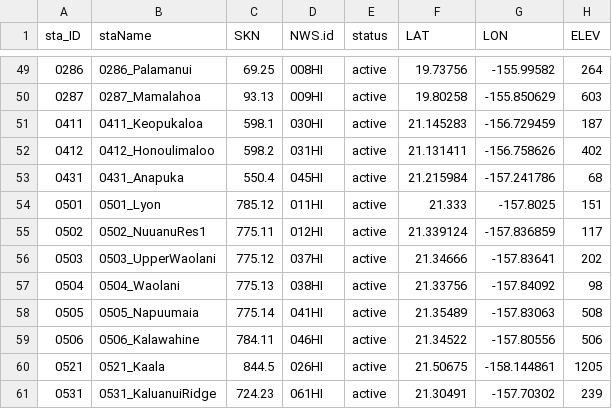
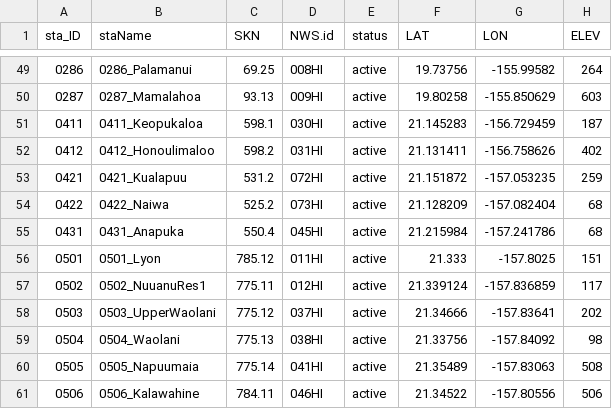
Before and after one commit to ikewai/hawaii_wx_station_mgmt_container, a CSV file: hi_mesonet_sta_status.csv, drawn as a sheet; only a part is shown, gaps mark what is left out; the shorter side is filled out with more unchanged rows; the diff names each change by its address in the sheet, - before the commit and + after, or states it on an @@ line.

Commit message:
add 2 new mesonet stations 0421 & 0422

```diff
--- a/hi_mesonet_sta_status.csv
+++ b/hi_mesonet_sta_status.csv
+row 53: 0421 | 0421_Kualapuu | 531.2 | 072HI | active | 21.151872 | -157.053235 | 259
+row 54: 0422 | 0422_Naiwa | 525.2 | 073HI | active | 21.128209 | -157.082404 | 68
```
